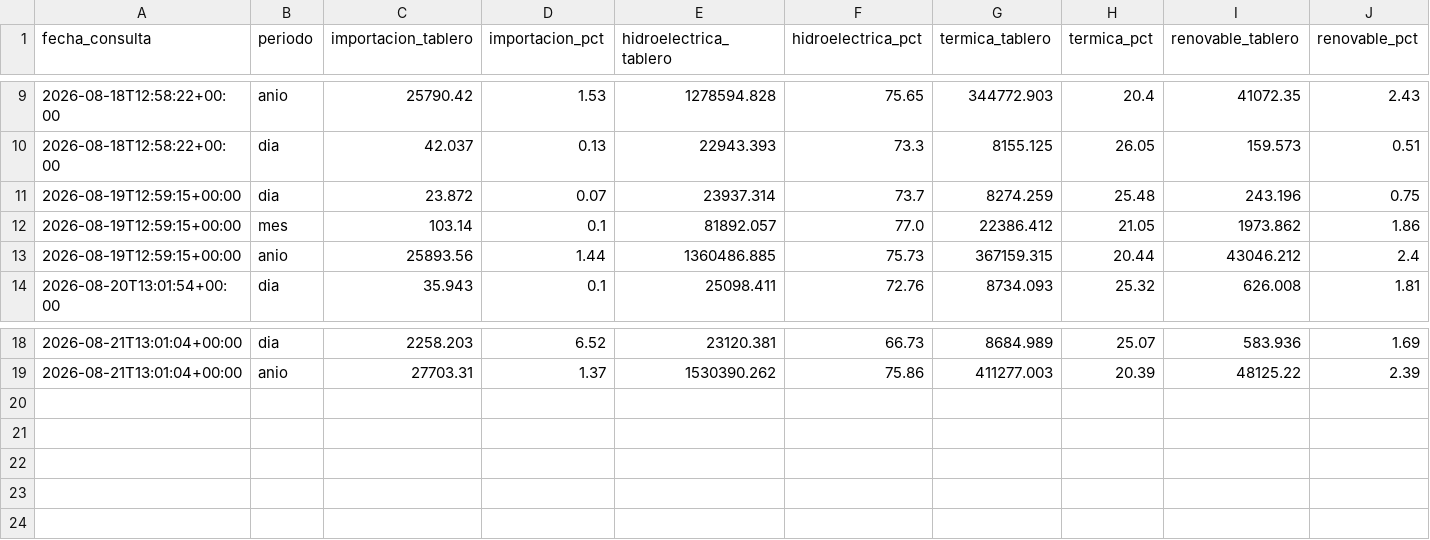
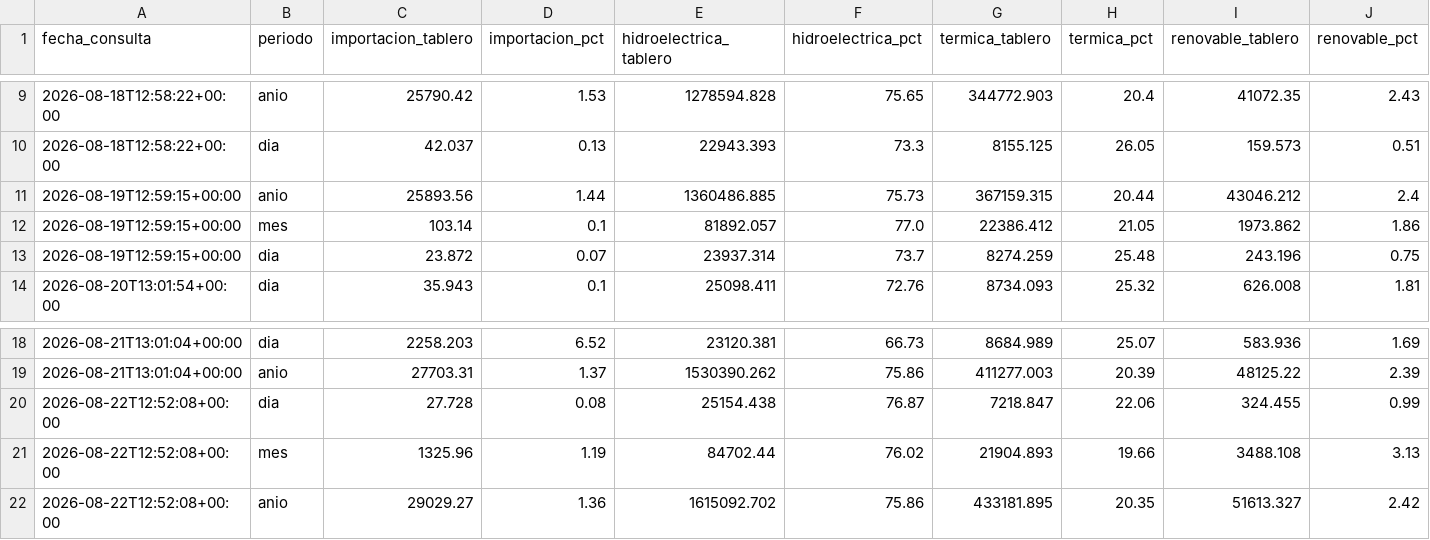
Before and after one commit to jordanvt18/cotas-embalses-ecuador, a CSV file: data/generacion/generacion_cenace.csv, drawn as a sheet; only a part is shown, gaps mark what is left out; rows hold the shown columns only; the diff names each change by its address in the sheet, - before the commit and + after, or states it on an @@ line.

```diff
--- a/data/generacion/generacion_cenace.csv
+++ b/data/generacion/generacion_cenace.csv
@@ row 13 moved to row 11: 2026-08-19T12:59:15+00:00 @@
+row 20: 2026-08-22T12:52:08+00:00 | dia | 27.728 | 0.08 | 25154.438 | 76.87 | 7218.847 | 22.06 | 324.455 | 0.99
+row 21: 2026-08-22T12:52:08+00:00 | mes | 1325.96 | 1.19 | 84702.44 | 76.02 | 21904.893 | 19.66 | 3488.108 | 3.13
+row 22: 2026-08-22T12:52:08+00:00 | anio | 29029.27 | 1.36 | 1615092.702 | 75.86 | 433181.895 | 20.35 | 51613.327 | 2.42
```
Also changed, not shown: data/raw/cotas_historico.csv, docs/datos/cotas_historico.csv, 18 other files.
